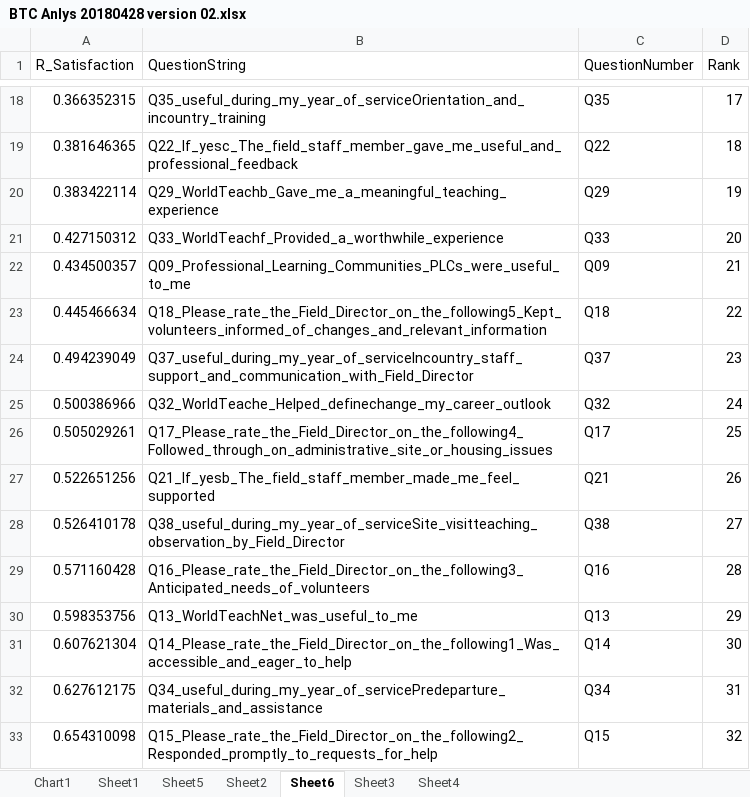
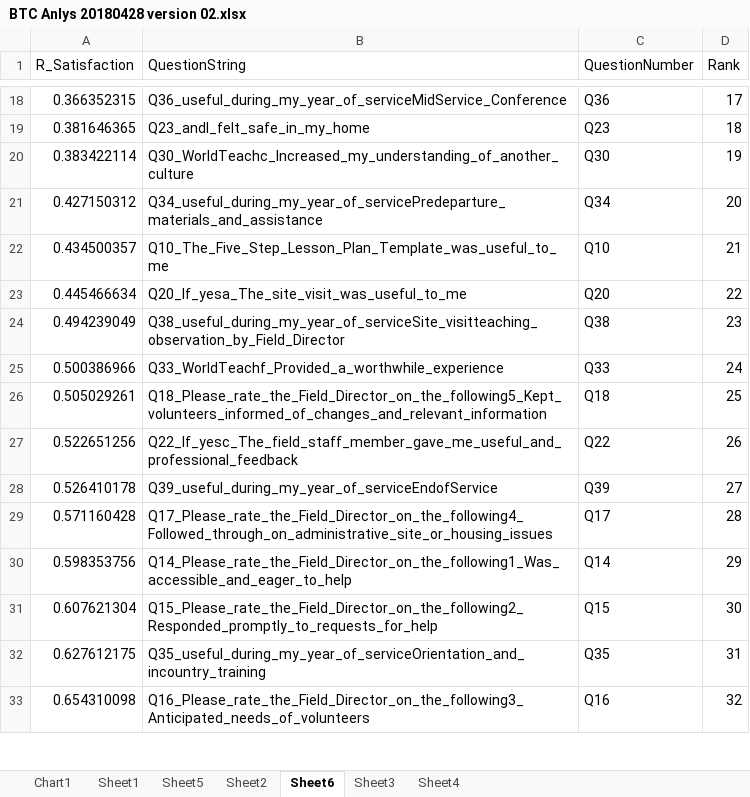
Before and after one commit to INFO-4602-5602/spring-2018-final-projects-bretbryan-wt, an Excel workbook: Jupyter Notebook/BTC Anlys 20180428 version 02.xlsx, sheet Sheet6, drawn as a sheet; only a part is shown, gaps mark what is left out; values as stored, in another font and other column widths than the file's, no borders; the diff covers the shown part only; the diff names each change by its address in the sheet, - before the commit and + after, or states it on an @@ line.

Commit message:
fixed r values matched to questions

```diff
--- a/Jupyter Notebook/BTC Anlys 20180428 version 02.xlsx (sheet Sheet6)
+++ b/Jupyter Notebook/BTC Anlys 20180428 version 02.xlsx (sheet Sheet6)
-B18 (QuestionString): Q35_useful_during_my_year_of_serviceOrientation_and_incountry_training
+B18 (QuestionString): Q36_useful_during_my_year_of_serviceMidService_Conference
-C18 (QuestionNumber): Q35
+C18 (QuestionNumber): Q36
-B19 (QuestionString): Q22_If_yesc_The_field_staff_member_gave_me_useful_and_professional_feedback
+B19 (QuestionString): Q23_andI_felt_safe_in_my_home
-C19 (QuestionNumber): Q22
+C19 (QuestionNumber): Q23
-B20 (QuestionString): Q29_WorldTeachb_Gave_me_a_meaningful_teaching_experience
+B20 (QuestionString): Q30_WorldTeachc_Increased_my_understanding_of_another_culture
-C20 (QuestionNumber): Q29
+C20 (QuestionNumber): Q30
-B21 (QuestionString): Q33_WorldTeachf_Provided_a_worthwhile_experience
+B21 (QuestionString): Q34_useful_during_my_year_of_servicePredeparture_materials_and_assistance
-C21 (QuestionNumber): Q33
+C21 (QuestionNumber): Q34
-B22 (QuestionString): Q09_Professional_Learning_Communities_PLCs_were_useful_to_me
+B22 (QuestionString): Q10_The_Five_Step_Lesson_Plan_Template_was_useful_to_me
-C22 (QuestionNumber): Q09
+C22 (QuestionNumber): Q10
-B23 (QuestionString): Q18_Please_rate_the_Field_Director_on_the_following5_Kept_volunteers_informed_of_changes_and_relevant_information
+B23 (QuestionString): Q20_If_yesa_The_site_visit_was_useful_to_me
-C23 (QuestionNumber): Q18
+C23 (QuestionNumber): Q20
-B24 (QuestionString): Q37_useful_during_my_year_of_serviceIncountry_staff_support_and_communication_with_Field_Director
+B24 (QuestionString): Q38_useful_during_my_year_of_serviceSite_visitteaching_observation_by_Field_Director
-C24 (QuestionNumber): Q37
+C24 (QuestionNumber): Q38
-B25 (QuestionString): Q32_WorldTeache_Helped_definechange_my_career_outlook
+B25 (QuestionString): Q33_WorldTeachf_Provided_a_worthwhile_experience
-C25 (QuestionNumber): Q32
+C25 (QuestionNumber): Q33
-B26 (QuestionString): Q17_Please_rate_the_Field_Director_on_the_following4_Followed_through_on_administrative_site_or_housing_issues
+B26 (QuestionString): Q18_Please_rate_the_Field_Director_on_the_following5_Kept_volunteers_informed_of_changes_and_relevant_information
-C26 (QuestionNumber): Q17
+C26 (QuestionNumber): Q18
-B27 (QuestionString): Q21_If_yesb_The_field_staff_member_made_me_feel_supported
+B27 (QuestionString): Q22_If_yesc_The_field_staff_member_gave_me_useful_and_professional_feedback
-C27 (QuestionNumber): Q21
+C27 (QuestionNumber): Q22
-B28 (QuestionString): Q38_useful_during_my_year_of_serviceSite_visitteaching_observation_by_Field_Director
+B28 (QuestionString): Q39_useful_during_my_year_of_serviceEndofService
-C28 (QuestionNumber): Q38
+C28 (QuestionNumber): Q39
-B29 (QuestionString): Q16_Please_rate_the_Field_Director_on_the_following3_Anticipated_needs_of_volunteers
+B29 (QuestionString): Q17_Please_rate_the_Field_Director_on_the_following4_Followed_through_on_administrative_site_or_housing_issues
-C29 (QuestionNumber): Q16
+C29 (QuestionNumber): Q17
-B30 (QuestionString): Q13_WorldTeachNet_was_useful_to_me
+B30 (QuestionString): Q14_Please_rate_the_Field_Director_on_the_following1_Was_accessible_and_eager_to_help
-C30 (QuestionNumber): Q13
+C30 (QuestionNumber): Q14
-B31 (QuestionString): Q14_Please_rate_the_Field_Director_on_the_following1_Was_accessible_and_eager_to_help
+B31 (QuestionString): Q15_Please_rate_the_Field_Director_on_the_following2_Responded_promptly_to_requests_for_help
-C31 (QuestionNumber): Q14
+C31 (QuestionNumber): Q15
-B32 (QuestionString): Q34_useful_during_my_year_of_servicePredeparture_materials_and_assistance
+B32 (QuestionString): Q35_useful_during_my_year_of_serviceOrientation_and_incountry_training
-C32 (QuestionNumber): Q34
+C32 (QuestionNumber): Q35
-B33 (QuestionString): Q15_Please_rate_the_Field_Director_on_the_following2_Responded_promptly_to_requests_for_help
+B33 (QuestionString): Q16_Please_rate_the_Field_Director_on_the_following3_Anticipated_needs_of_volunteers
-C33 (QuestionNumber): Q15
+C33 (QuestionNumber): Q16
```
Also changed, not shown: 1 added row, 1 removed row and 34 edited cells elsewhere in this sheet, charts or pictures, Jupyter Notebook/BTC Anlys 20180428 satisfaction r value only.xlsx, 1 other file.
